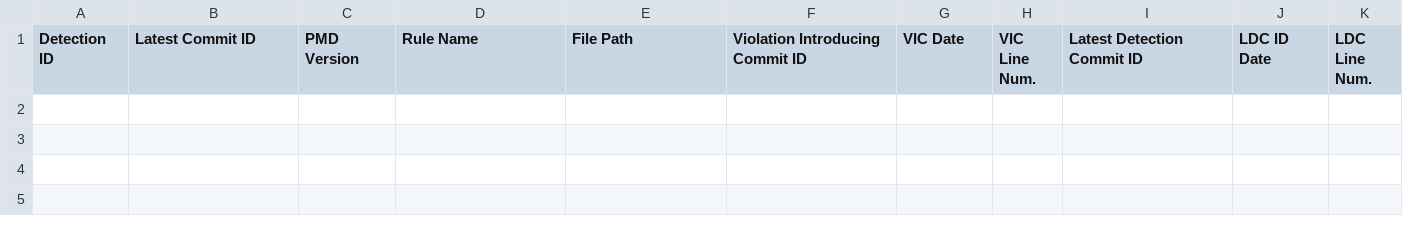
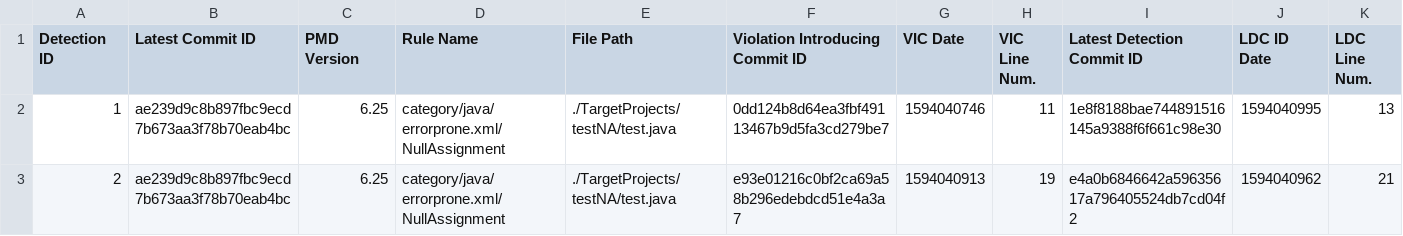
Before and after one commit to HGUISEL/SAResultMiner, a CSV file: Result.csv, drawn as a sheet; only a part is shown; rows hold the shown columns only; the diff names each change by its address in the sheet, - before the commit and + after, or states it on an @@ line.

Commit message:
finished to implement ver 1.0 test with YoonhoChoi96/testNA

```diff
--- a/Result.csv
+++ b/Result.csv
+row 2: 1 | ae239d9c8b897fbc9ecd7b673aa3f78b70eab4bc | 6.25 | category/java/errorprone.xml/NullAssignment | ./TargetProjects/testNA/test.java | 0dd124b8d64ea3fbf49113467b9d5fa3cd279be7 | 1594040746 | 11 | 1e8f8188bae744891516145a9388f6f661c98e30 | 1594040995 | 13
+row 3: 2 | ae239d9c8b897fbc9ecd7b673aa3f78b70eab4bc | 6.25 | category/java/errorprone.xml/NullAssignment | ./TargetProjects/testNA/test.java | e93e01216c0bf2ca69a58b296edebdcd51e4a3a7 | 1594040913 | 19 | e4a0b6846642a59635617a796405524db7cd04f2 | 1594040962 | 21
```
Also changed, not shown: 8 other files.
